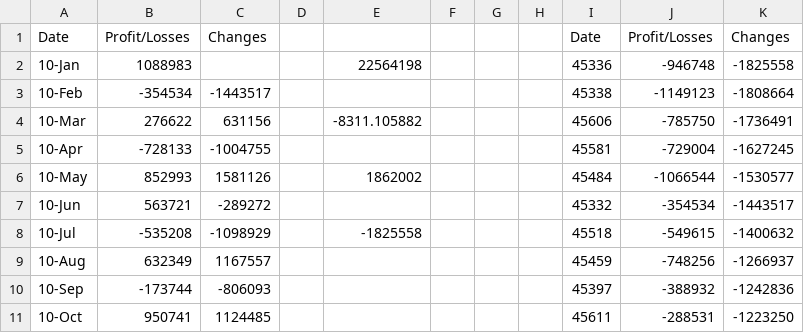
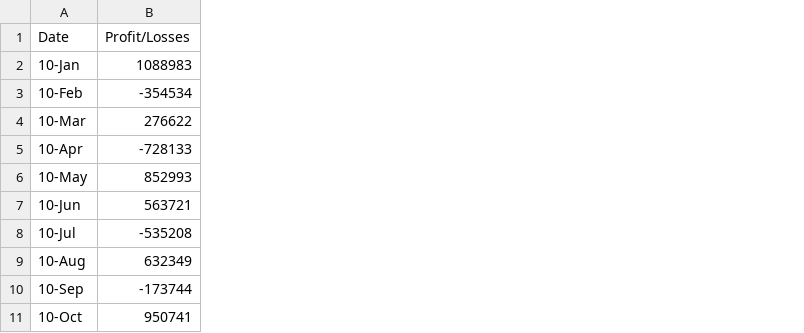
Before and after one commit to eelizondo1226/hw_3_python, a CSV file: Submission/PyBank/Resources/budget_data.csv, drawn as a sheet; only a part is shown; the diff names each change by its address in the sheet, - before the commit and + after, or states it on an @@ line.

```diff
--- a/Submission/PyBank/Resources/budget_data.csv
+++ b/Submission/PyBank/Resources/budget_data.csv
-column C (Changes), rows 3-11: -1443517 | 631156 | -1004755 | 1581126 | -289272 | -1098929 | 1167557 | -806093 | 1124485
-column D, empty
-column E, rows 2-8: 22564198 |  | -8311.105882 |  | 1862002 |  | -1825558
-column F, empty
-column G, empty
-column H, empty
-column I (Date), rows 2-11: 45336 | 45338 | 45606 | 45581 | 45484 | 45332 | 45518 | 45459 | 45397 | 45611
-column J (Profit/Losses), rows 2-11: -946748 | -1149123 | -785750 | -729004 | -1066544 | -354534 | -549615 | -748256 | -388932 | -288531
-column K (Changes), rows 2-11: -1825558 | -1808664 | -1736491 | -1627245 | -1530577 | -1443517 | -1400632 | -1266937 | -1242836 | -1223250
```
Also changed, not shown: 4 other files.
